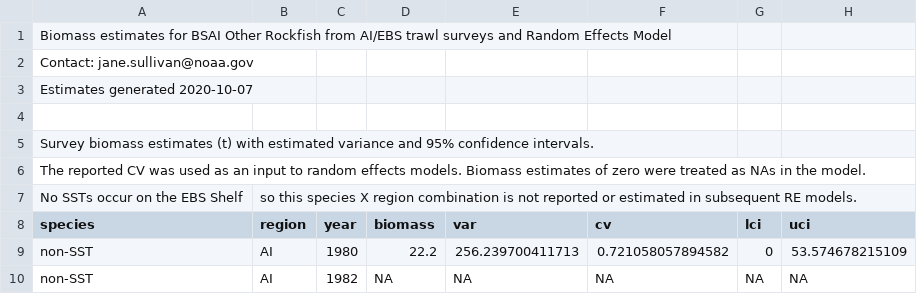
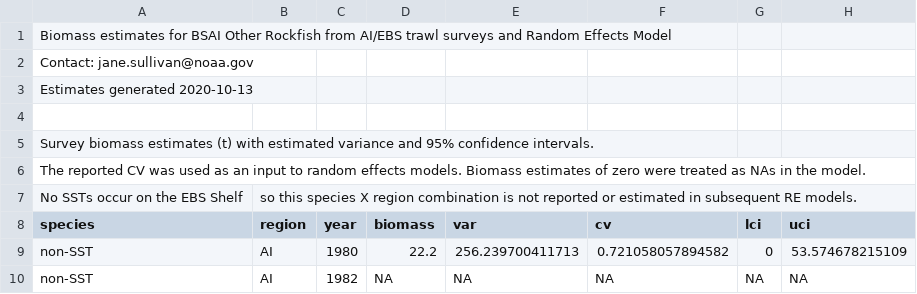
Before and after one commit to JaneSullivan-NOAA/bsai_orox, a CSV file: results/2019/biomass_estimates_2019.csv, drawn as a sheet; only a part is shown.

```diff
--- a/results/2019/biomass_estimates_2019.csv
+++ b/results/2019/biomass_estimates_2019.csv
@@ -2,3 +2,3 @@ Biomass estimates for BSAI Other Rockfish from AI/EBS trawl surveys and Random E
 Contact: jane.sullivan@noaa.gov
-Estimates generated 2020-10-07
+Estimates generated 2020-10-13
 
```
Also changed, not shown: data/2019/prop_sst_catch_2003_2020.csv, data/2019/raw/bsai_fishery_lengths_sstdusky_raw_2019.csv, 9 other files.
